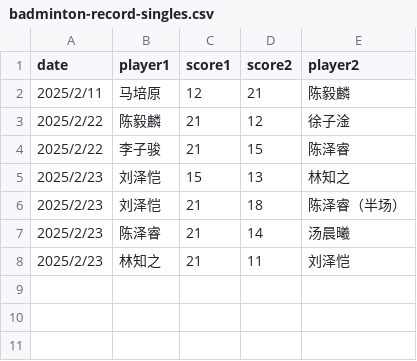
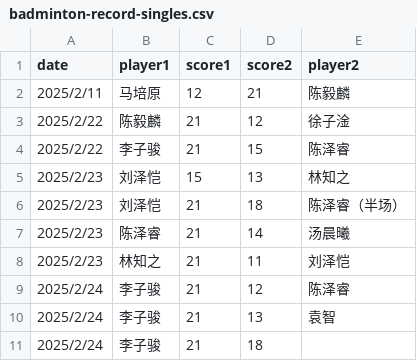
Before and after one commit to x10chenyilin/x10chenyilin.github.io, a CSV file: badminton/data/badminton-record-singles.csv, drawn as a sheet; the diff names each change by its address in the sheet, - before the commit and + after, or states it on an @@ line.

```diff
--- a/badminton/data/badminton-record-singles.csv
+++ b/badminton/data/badminton-record-singles.csv
+row 9: 2025/2/24 | 李子骏 | 21 | 12 | 陈泽睿
+row 10: 2025/2/24 | 李子骏 | 21 | 13 | 袁智
+row 11: 2025/2/24 | 李子骏 | 21 | 18
```
Also changed, not shown: badminton/data/badminton-record-doubles.csv.
